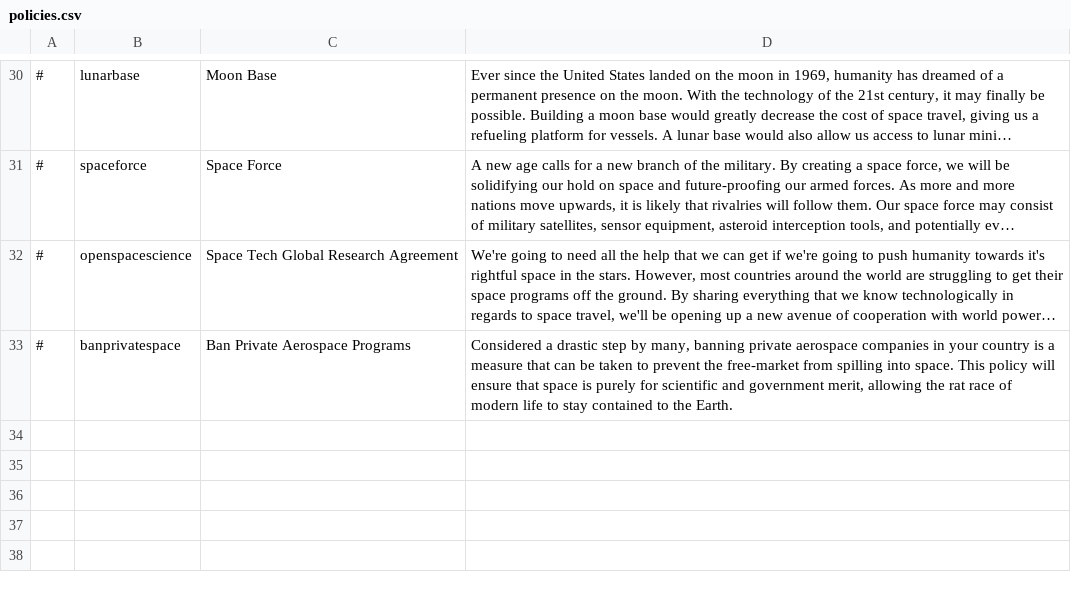
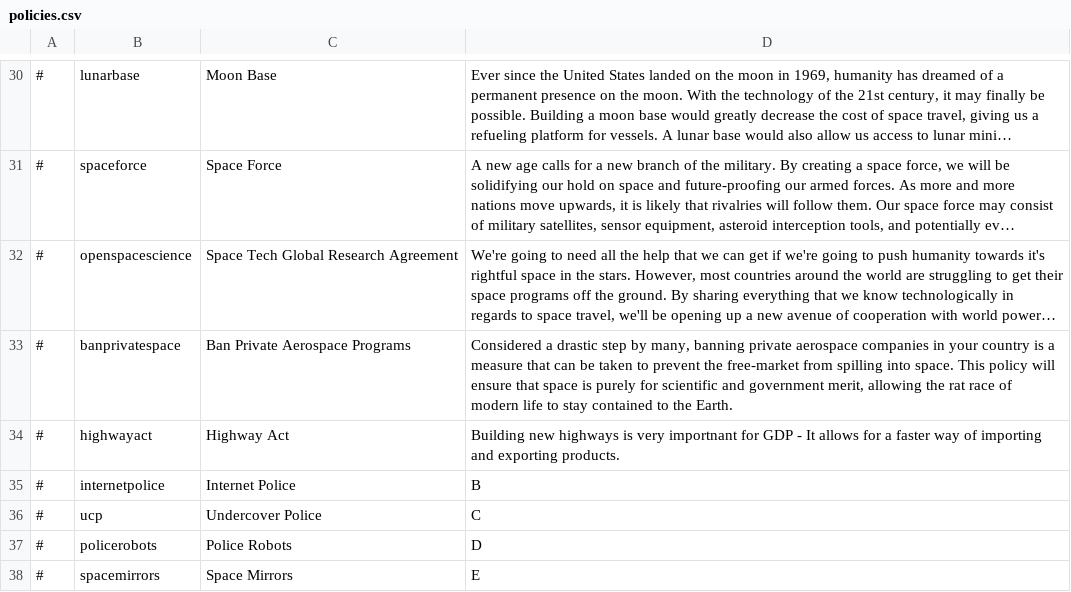
Before and after one commit to Eisdaemon/GerOverhaul, a CSV file: translations/english/policies.csv, drawn as a sheet; only a part is shown, gaps mark what is left out; long unchanged cells end in ….

Commit message:
Added Language Pack Translation

```diff
--- a/translations/english/policies.csv
+++ b/translations/english/policies.csv
@@ -33 +33,6 @@
 #,banprivatespace,Ban Private Aerospace Programs,"Considered a drastic step by many, banning private aerospace companies in your country is a measure that can be taken to prevent the free-market from spilling into space. This policy will ensure that space is purely for scientific and government merit, allowing the rat race of modern life to stay contained to the Earth. "
+#,highwayact,Highway Act,Building new highways is very importnant for GDP - It allows for a faster way of importing and exporting products.
+#,internetpolice,Internet Police,B
+#,ucp,Undercover Police,C
+#,policerobots,Police Robots,D
+#,spacemirrors,Space Mirrors,E
```
